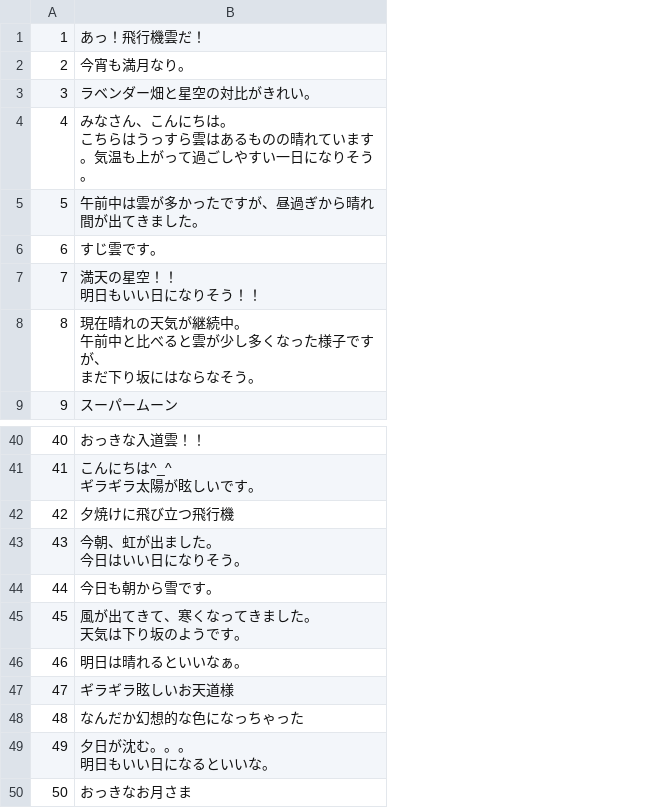
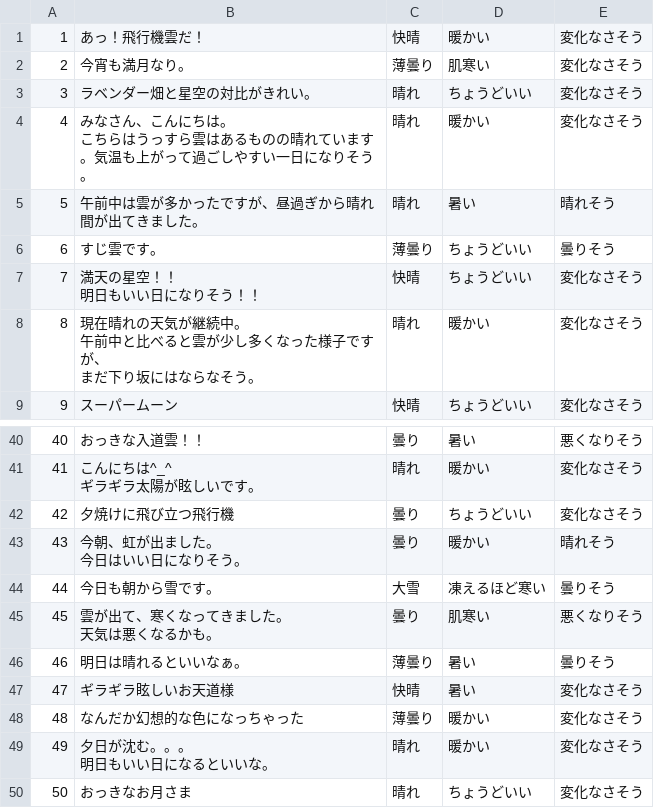
Before and after one commit to RAI015/minsola, a CSV file: db/csv/caption.csv, drawn as a sheet; only a part is shown, gaps mark what is left out; ↵ is a line break in a cell; the diff names each change by its address in the sheet, - before the commit and + after, or states it on an @@ line.

```diff
--- a/db/csv/caption.csv
+++ b/db/csv/caption.csv
+column C, rows 1-9: 快晴 | 薄曇り | 晴れ | 晴れ | 晴れ | 薄曇り | 快晴 | 晴れ | 快晴; rows 40-50: 曇り | 晴れ | 曇り | 曇り | 大雪 | 曇り | 薄曇り | 快晴 | 薄曇り | 晴れ | 晴れ
+column D, rows 1-9: 暖かい | 肌寒い | ちょうどいい | 暖かい | 暑い | ちょうどいい | ちょうどいい | 暖かい | ちょうどいい; rows 40-50: 暑い | 暖かい | ちょうどいい | 暖かい | 凍えるほど寒い | 肌寒い | 暑い | 暑い | 暖かい | 暖かい | ちょうどいい
+column E, rows 1-9: 変化なさそう | 変化なさそう | 変化なさそう | 変化なさそう | 晴れそう | 曇りそう | 変化なさそう | 変化なさそう | 変化なさそう; rows 40-50: 悪くなりそう | 変化なさそう | 変化なさそう | 晴れそう | 曇りそう | 悪くなりそう | 曇りそう | 変化なさそう | 変化なさそう | 変化なさそう | 変化なさそう
-B45: 風が出てきて、寒くなってきました。 ↵ 天気は下り坂のようです。
+B45: 雲が出て、寒くなってきました。 ↵ 天気は悪くなるかも。
```
Also changed, not shown: 2 other files.
